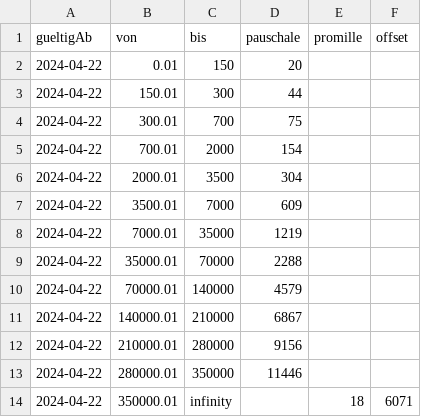
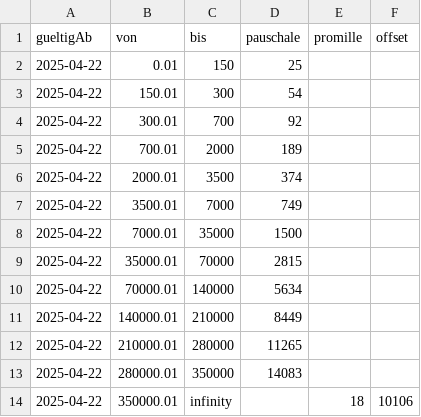
Before and after one commit to ThomasOrtner/Prozesskostenrechner_resources, a CSV file: PG2.csv, drawn as a sheet.

Commit message:
new values

```diff
--- a/PG2.csv
+++ b/PG2.csv
@@ -1,14 +1,14 @@
 gueltigAb, von       ,bis      ,pauschale ,promille ,offset
-2024-04-22,      0.01 ,150      ,       20 ,         ,
-2024-04-22,    150.01 ,300      ,       44 ,         ,
-2024-04-22,    300.01 ,700      ,       75 ,         ,
-2024-04-22,    700.01 ,2000     ,      154 ,         ,
-2024-04-22,   2000.01 ,3500     ,      304 ,         ,
-2024-04-22,   3500.01 ,7000     ,      609 ,         ,
-2024-04-22,   7000.01 ,35000    ,     1219 ,         ,
-2024-04-22,  35000.01 ,70000    ,     2288 ,         ,
-2024-04-22,  70000.01 ,140000   ,     4579 ,         ,
-2024-04-22, 140000.01 ,210000   ,     6867 ,         ,
-2024-04-22, 210000.01 ,280000   ,     9156 ,         ,
-2024-04-22, 280000.01 ,350000   ,    11446 ,         ,
-2024-04-22, 350000.01 ,infinity ,          ,      18 ,  6071
+2025-04-22,      0.01 ,150      ,       25 ,         ,
+2025-04-22,    150.01 ,300      ,       54 ,         ,
+2025-04-22,    300.01 ,700      ,       92 ,         ,
+2025-04-22,    700.01 ,2000     ,      189 ,         ,
+2025-04-22,   2000.01 ,3500     ,      374 ,         ,
+2025-04-22,   3500.01 ,7000     ,      749 ,         ,
+2025-04-22,   7000.01 ,35000    ,     1500 ,         ,
+2025-04-22,  35000.01 ,70000    ,     2815 ,         ,
+2025-04-22,  70000.01 ,140000   ,     5634 ,         ,
+2025-04-22, 140000.01 ,210000   ,     8449 ,         ,
+2025-04-22, 210000.01 ,280000   ,     11265 ,         ,
+2025-04-22, 280000.01 ,350000   ,    14083 ,         ,
+2025-04-22, 350000.01 ,infinity ,          ,      18 ,  10106
```
Also changed, not shown: PG1.csv, PG3.csv.
